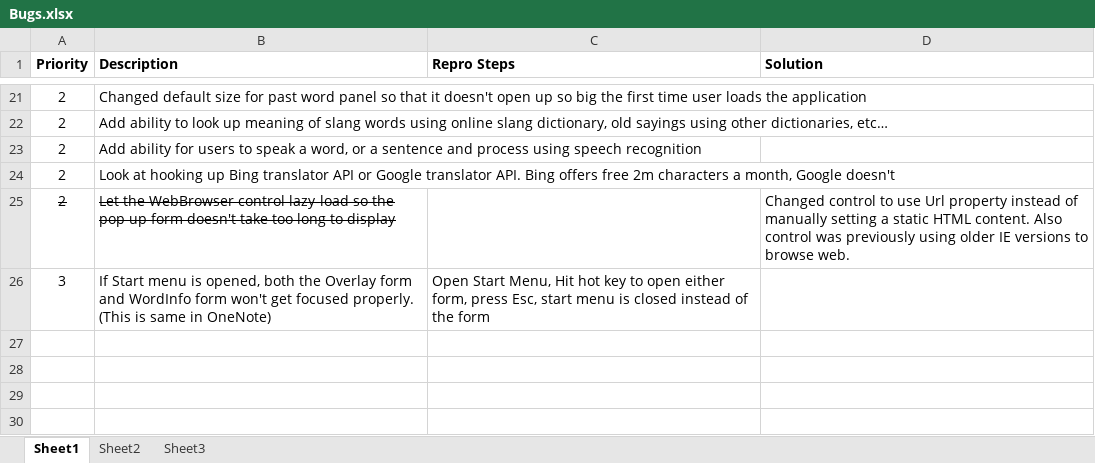
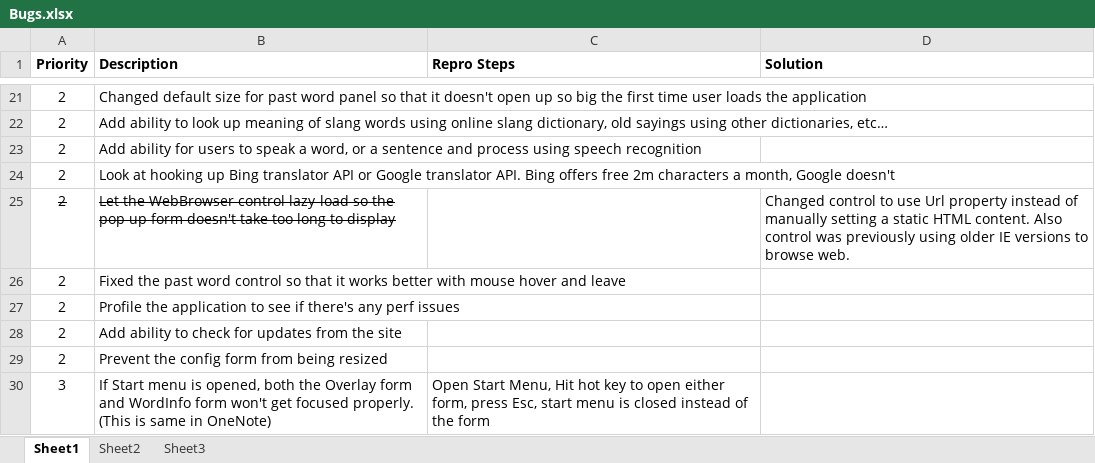
Before and after one commit to lhoang29/SeeItKnowIt, an Excel workbook: Bugs.xlsx, sheet Sheet1, drawn as a sheet; only a part is shown, gaps mark what is left out; values as stored, in another font and other column widths than the file's, no borders; the diff names each change by its address in the sheet, - before the commit and + after, or states it on an @@ line.

Commit message:
Updated bug list

```diff
--- a/Bugs.xlsx (sheet Sheet1)
+++ b/Bugs.xlsx (sheet Sheet1)
+row 26: 2 | Fixed the past word control so that it works better with mouse hover and leave
+row 27: 2 | Profile the application to see if there's any perf issues
+row 28: 2 | Add ability to check for updates from the site
+row 29: 2 | Prevent the config form from being resized
```
